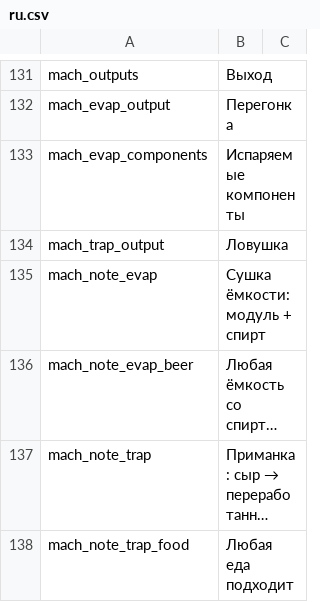
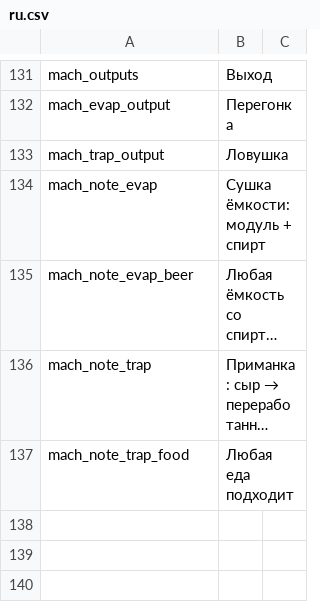
Before and after one commit to WhiteFeather127/ProbablyEnoughItems, a CSV file: Localization/ru.csv, drawn as a sheet; only a part is shown, gaps mark what is left out; long unchanged cells end in …; the diff names each change by its address in the sheet, - before the commit and + after, or states it on an @@ line.

```diff
--- a/Localization/ru.csv
+++ b/Localization/ru.csv
-row 133: mach_evap_components | Испаряемые компоненты
```
Also changed, not shown: Localization/en.csv, Localization/zh.csv, 3 other files.
